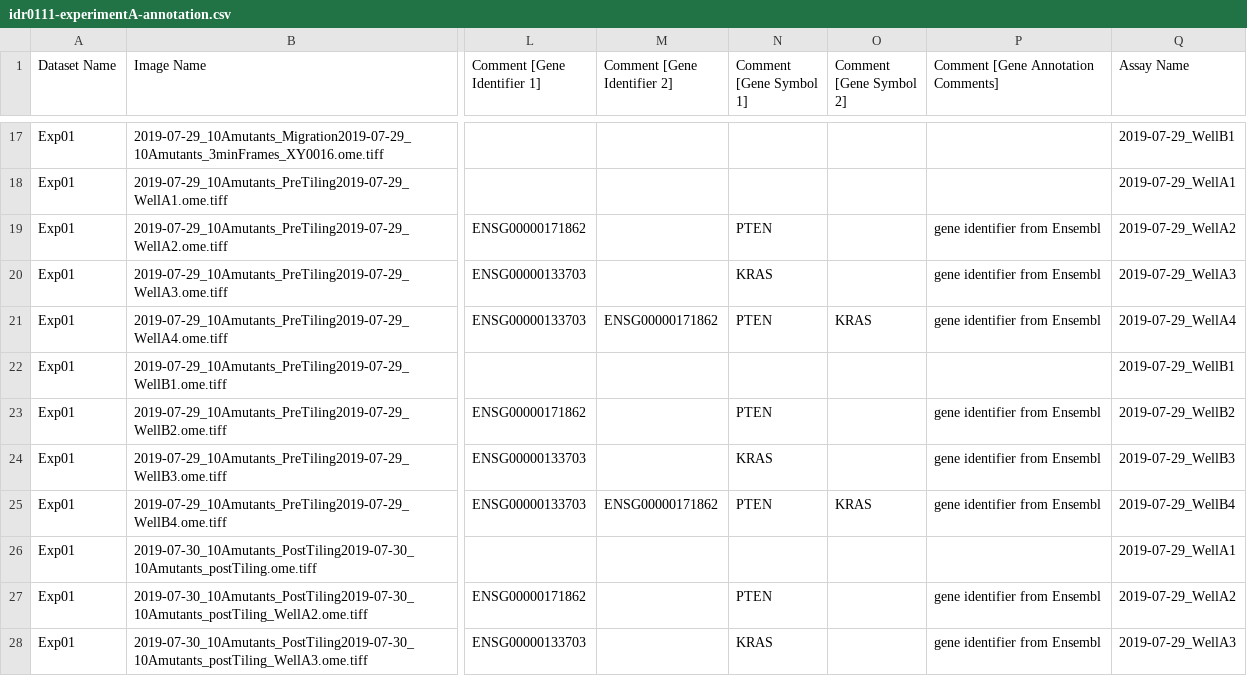
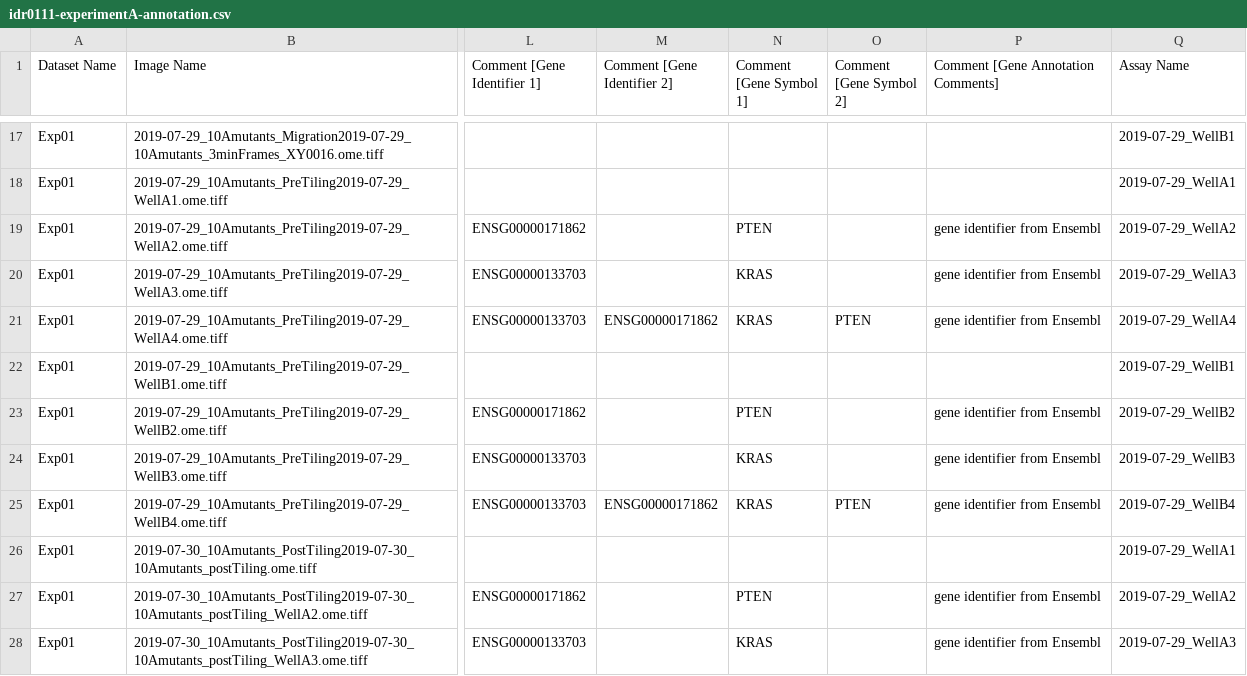
Before and after one commit to IDR/idr0111-lee-cellmigration, a CSV file: experimentA/idr0111-experimentA-annotation.csv, drawn as a sheet; only a part is shown, gaps mark what is left out; the diff covers the shown part only; the diff names each change by its address in the sheet, - before the commit and + after, or states it on an @@ line.

Commit message:
Fix genes
Fix gene symbols to match gene IDs

```diff
--- a/experimentA/idr0111-experimentA-annotation.csv
+++ b/experimentA/idr0111-experimentA-annotation.csv
-N21 (Comment [Gene Symbol 1]): PTEN
+N21 (Comment [Gene Symbol 1]): KRAS
-O21 (Comment [Gene Symbol 2]): KRAS
+O21 (Comment [Gene Symbol 2]): PTEN
-N25 (Comment [Gene Symbol 1]): PTEN
+N25 (Comment [Gene Symbol 1]): KRAS
-O25 (Comment [Gene Symbol 2]): KRAS
+O25 (Comment [Gene Symbol 2]): PTEN
```
Also changed, not shown: 148 edited cells elsewhere in this file, experimentB/idr0111-experimentB-annotation.csv.
